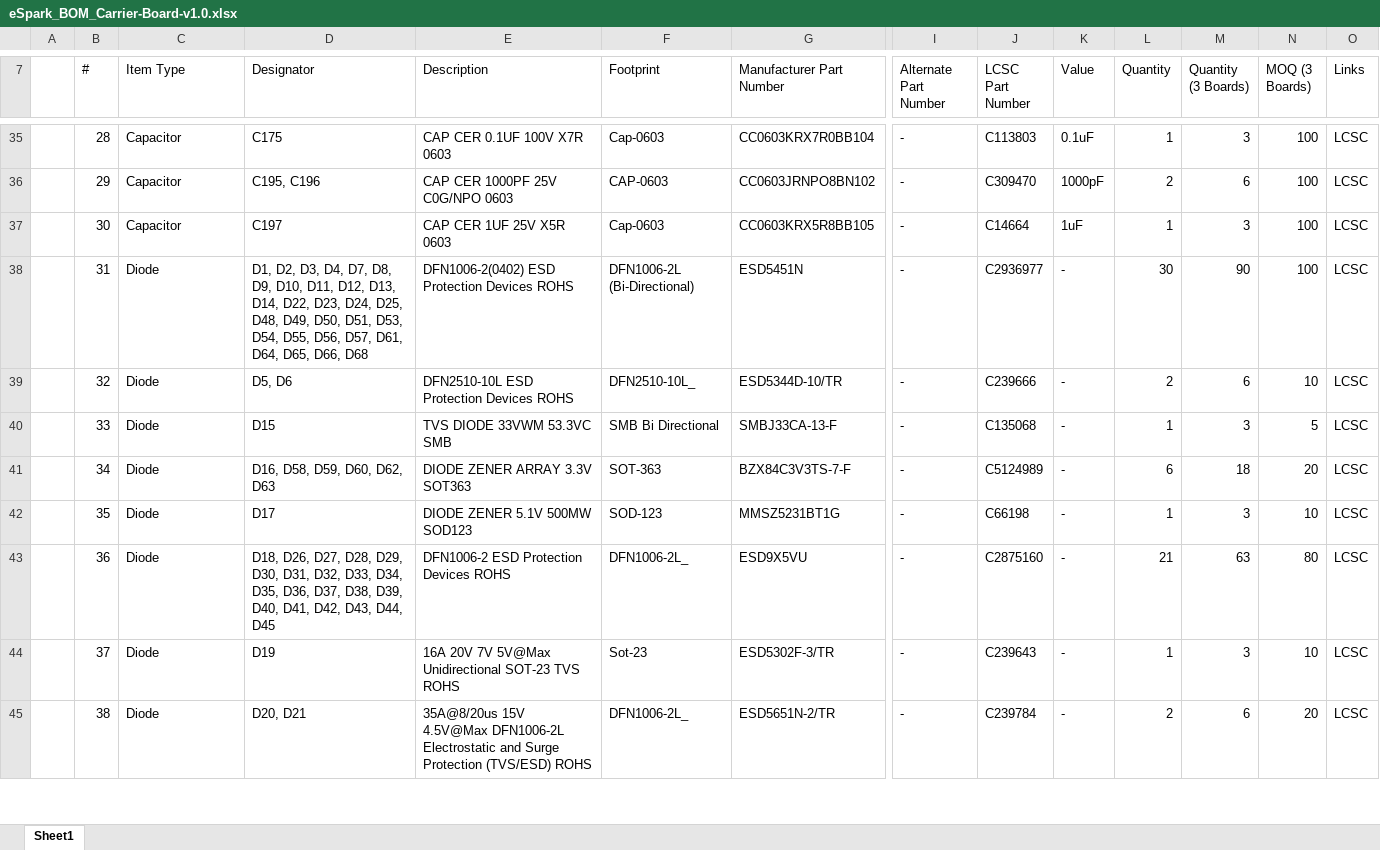
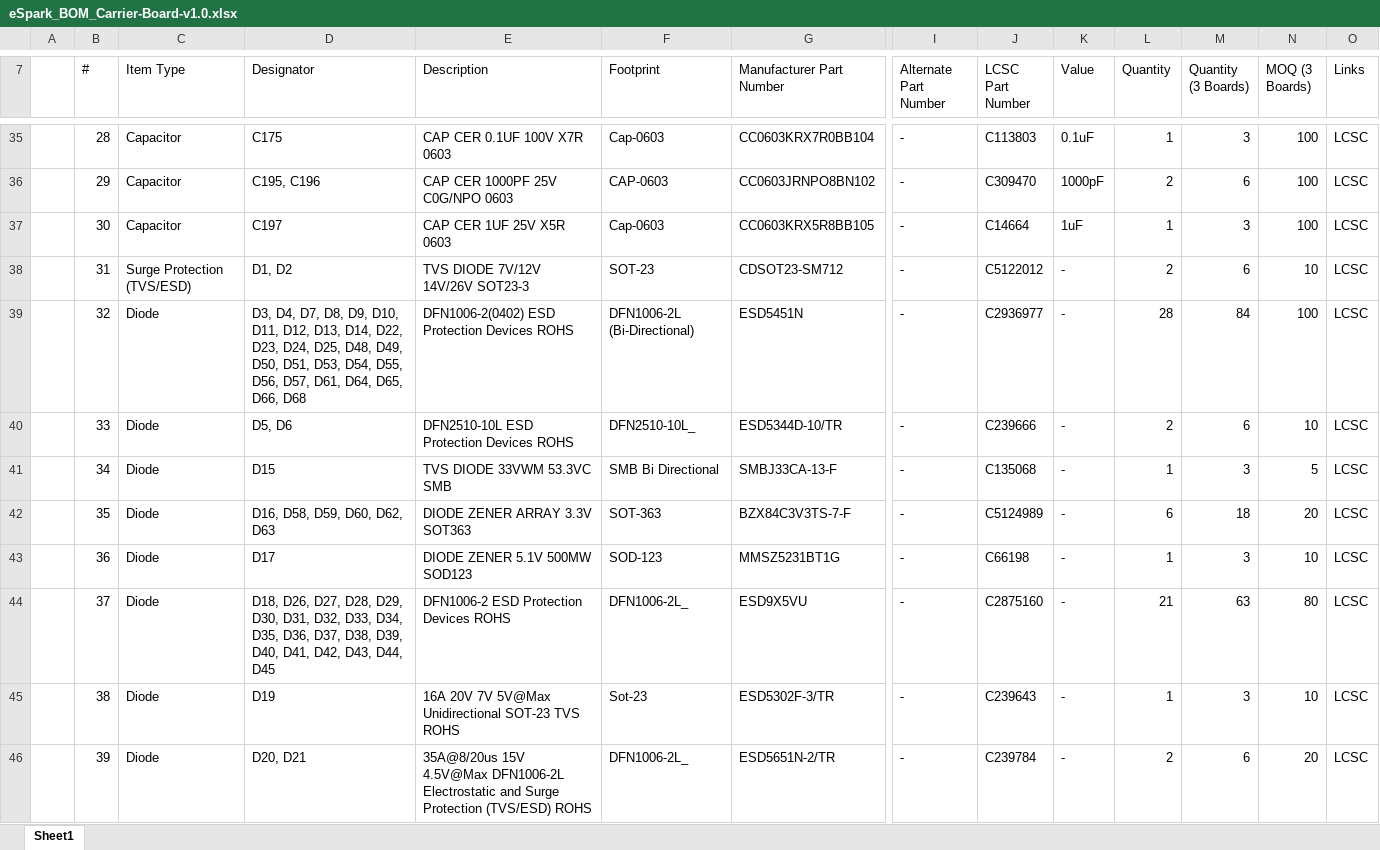
Before and after one commit to eSpark-Consulting-Group/anis-carrier-board, an Excel workbook: Design-Files/Carrier-Board-v1.0/BOM/eSpark_BOM_Carrier-Board-v1.0.xlsx, sheet Sheet1, drawn as a sheet; only a part is shown, gaps mark what is left out; values as stored, in another font and other column widths than the file's, no cell formats; charts and pictures not drawn; addresses are those after the commit; rows hold the shown columns only; the diff covers the shown part only; the diff names each change by its address in the sheet, - before the commit and + after, or states it on an @@ line.

Commit message:
#4 Client and eSpark BOM Updated acc to schematic.

```diff
--- a/Design-Files/Carrier-Board-v1.0/BOM/eSpark_BOM_Carrier-Board-v1.0.xlsx (sheet Sheet1)
+++ b/Design-Files/Carrier-Board-v1.0/BOM/eSpark_BOM_Carrier-Board-v1.0.xlsx (sheet Sheet1)
+row 38:  | 31 | Surge Protection (TVS/ESD) | D1, D2 | TVS DIODE 7V/12V 14V/26V SOT23-3 | SOT-23 | CDSOT23-SM712 | - | C5122012 | - | 2 | 6 | 10 | LCSC
-B39 (#): 31
+B39 (#): 32
-D39 (Designator): D1, D2, D3, D4,…
+D39 (Designator): D3, D4,…
-L39 (Quantity): 30
+L39 (Quantity): 28
-M39 (Quantity (3 Boards)): 90
+M39 (Quantity (3 Boards)): 84
-B40 (#): 32
+B40 (#): 33
-B41 (#): 33
+B41 (#): 34
-B42 (#): 34
+B42 (#): 35
-B43 (#): 35
+B43 (#): 36
-B44 (#): 36
+B44 (#): 37
-B45 (#): 37
+B45 (#): 38
-B46 (#): 38
+B46 (#): 39
```
Also changed, not shown: 7 added rows, 7 removed rows and 869 edited cells elsewhere in this sheet, cell formats, formulas that keep their value, Design-Files/Carrier-Board-v1.0/BOM/Client BOM.xlsx.
